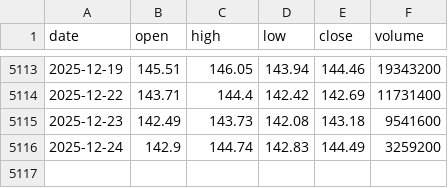
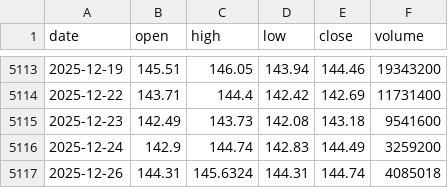
Before and after one commit to LukeGSW/AnalisiCiclica-PG, a CSV file: data/PG/historical_data.csv, drawn as a sheet; only a part is shown, gaps mark what is left out; the diff names each change by its address in the sheet, - before the commit and + after, or states it on an @@ line.

```diff
--- a/data/PG/historical_data.csv
+++ b/data/PG/historical_data.csv
+row 5117: 2025-12-26 | 144.31 | 145.6324 | 144.31 | 144.74 | 4085018
```
Also changed, not shown: data/PG/signals.csv, 3 other files.
